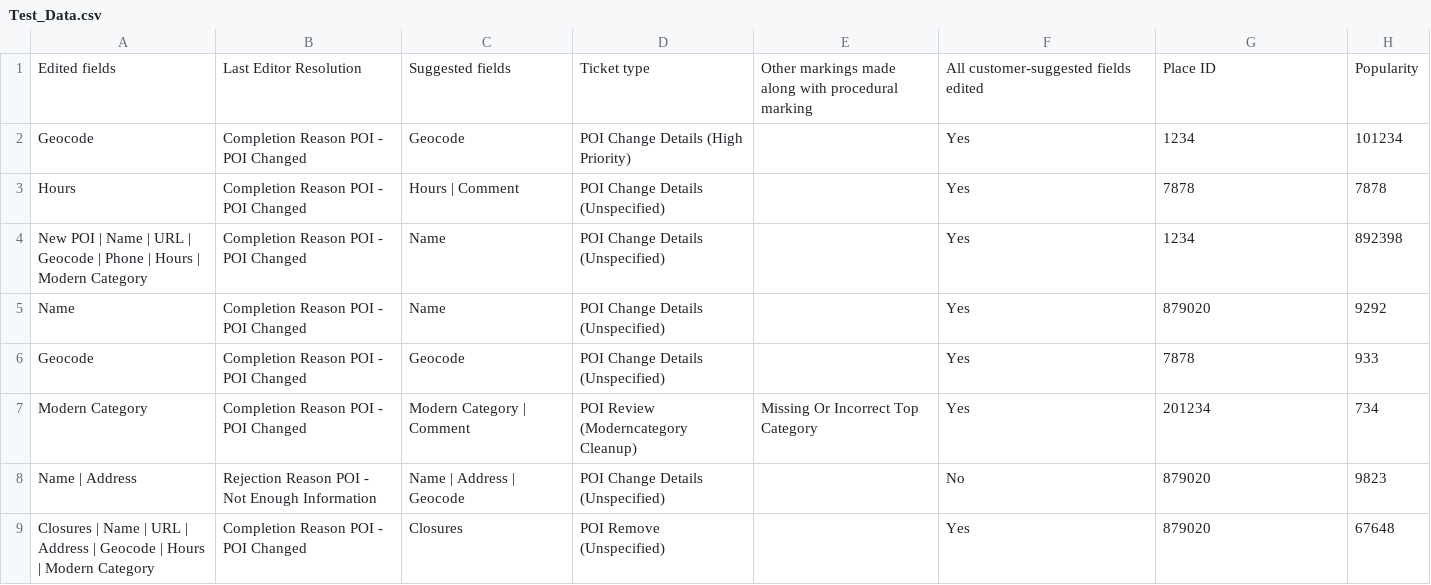
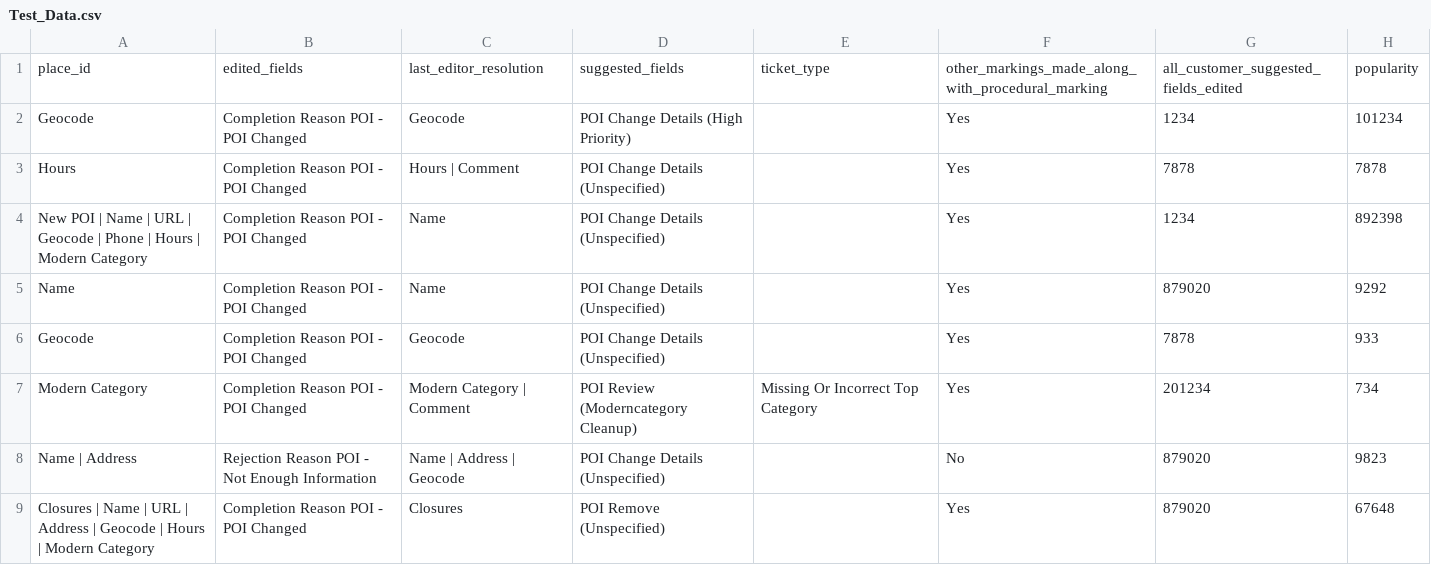
Before and after one commit to elvissierra/etl_pipeline, a CSV file: data/Test_Data.csv, drawn as a sheet.

```diff
--- a/data/Test_Data.csv
+++ b/data/Test_Data.csv
@@ -1,2 +1,2 @@
-Edited fields,Last Editor Resolution,Suggested fields,Ticket type,Other markings made along with procedural marking,All customer-suggested fields edited,Place ID,Popularity
+place_id,edited_fields,last_editor_resolution,suggested_fields,ticket_type,other_markings_made_along_with_procedural_marking,all_customer_suggested_fields_edited,popularity
 Geocode,Completion Reason POI - POI Changed,Geocode,POI Change Details (High Priority),,Yes,1234,101234
```
Also changed, not shown: 3 other files.
